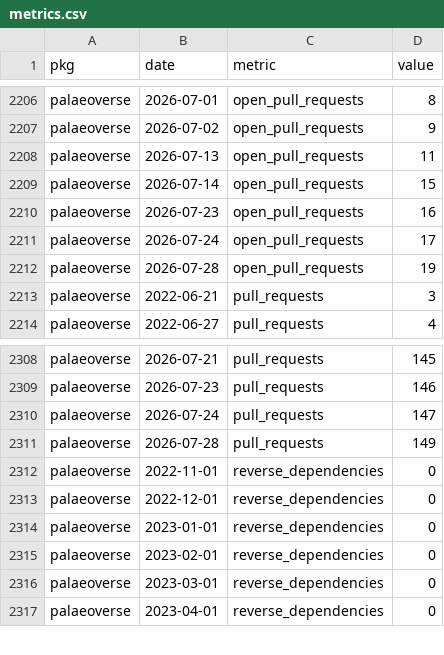
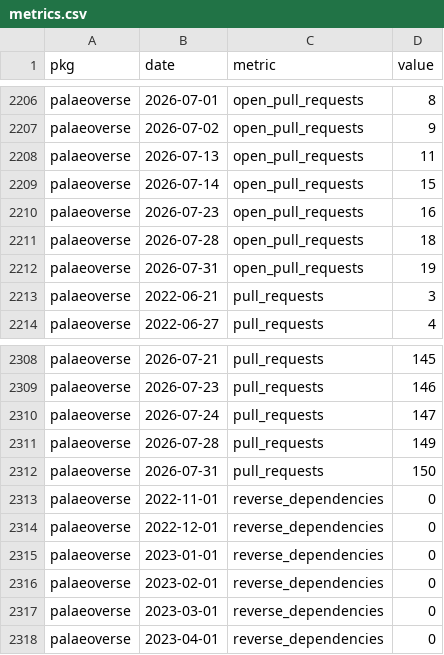
Before and after one commit to palaeoverse/palaeoverse.dashboard, a CSV file: data/metrics.csv, drawn as a sheet; only a part is shown, gaps mark what is left out.

```diff
--- a/data/metrics.csv
+++ b/data/metrics.csv
@@ -2210,4 +2210,4 @@
 "palaeoverse",2026-07-23,"open_pull_requests",16
-"palaeoverse",2026-07-24,"open_pull_requests",17
-"palaeoverse",2026-07-28,"open_pull_requests",19
+"palaeoverse",2026-07-28,"open_pull_requests",18
+"palaeoverse",2026-07-31,"open_pull_requests",19
 "palaeoverse",2022-06-21,"pull_requests",3
@@ -2311,2 +2311,3 @@
 "palaeoverse",2026-07-28,"pull_requests",149
+"palaeoverse",2026-07-31,"pull_requests",150
 "palaeoverse",2022-11-01,"reverse_dependencies",0
```
Also changed, not shown: 3 other files.
